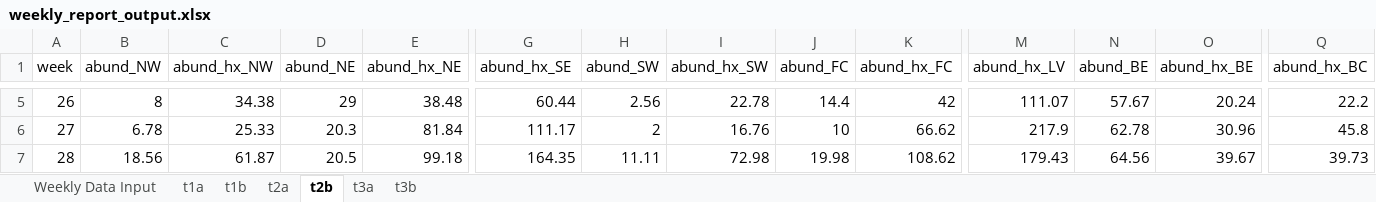
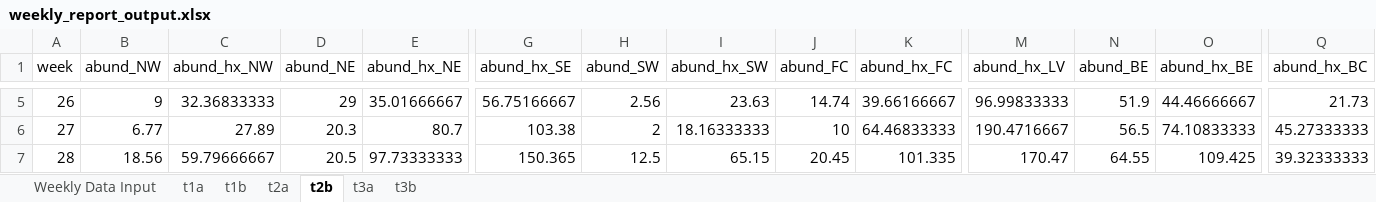
Before and after one commit to rtobiaskoch/wnv-ss-wkly_report, an Excel workbook: data_output/weekly_report_output.xlsx, sheet t2b, drawn as a sheet; only a part is shown, gaps mark what is left out; values as stored, in another font and other column widths than the file's, no borders; the diff covers the shown part only; the diff names each change by its address in the sheet, - before the commit and + after, or states it on an @@ line.

```diff
--- a/data_output/weekly_report_output.xlsx (sheet t2b)
+++ b/data_output/weekly_report_output.xlsx (sheet t2b)
-B5 (abund_NW): 8
+B5 (abund_NW): 9
-C5 (abund_hx_NW): 34.38
+C5 (abund_hx_NW): 32.36833333
-E5 (abund_hx_NE): 38.48
+E5 (abund_hx_NE): 35.01666667
-G5 (abund_hx_SE): 60.44
+G5 (abund_hx_SE): 56.75166667
-I5 (abund_hx_SW): 22.78
+I5 (abund_hx_SW): 23.63
-J5 (abund_FC): 14.4
+J5 (abund_FC): 14.74
-K5 (abund_hx_FC): 42
+K5 (abund_hx_FC): 39.66166667
-M5 (abund_hx_LV): 111.07
+M5 (abund_hx_LV): 96.99833333
-N5 (abund_BE): 57.67
+N5 (abund_BE): 51.9
-O5 (abund_hx_BE): 20.24
+O5 (abund_hx_BE): 44.46666667
-Q5 (abund_hx_BC): 22.2
+Q5 (abund_hx_BC): 21.73
-B6 (abund_NW): 6.78
+B6 (abund_NW): 6.77
-C6 (abund_hx_NW): 25.33
+C6 (abund_hx_NW): 27.89
-E6 (abund_hx_NE): 81.84
+E6 (abund_hx_NE): 80.7
-G6 (abund_hx_SE): 111.17
+G6 (abund_hx_SE): 103.38
-I6 (abund_hx_SW): 16.76
+I6 (abund_hx_SW): 18.16333333
-K6 (abund_hx_FC): 66.62
+K6 (abund_hx_FC): 64.46833333
-M6 (abund_hx_LV): 217.9
+M6 (abund_hx_LV): 190.4716667
-N6 (abund_BE): 62.78
+N6 (abund_BE): 56.5
-O6 (abund_hx_BE): 30.96
+O6 (abund_hx_BE): 74.10833333
-Q6 (abund_hx_BC): 45.8
+Q6 (abund_hx_BC): 45.27333333
-C7 (abund_hx_NW): 61.87
+C7 (abund_hx_NW): 59.79666667
-E7 (abund_hx_NE): 99.18
+E7 (abund_hx_NE): 97.73333333
-G7 (abund_hx_SE): 164.35
+G7 (abund_hx_SE): 150.365
-H7 (abund_SW): 11.11
+H7 (abund_SW): 12.5
-I7 (abund_hx_SW): 72.98
+I7 (abund_hx_SW): 65.15
-J7 (abund_FC): 19.98
+J7 (abund_FC): 20.45
-K7 (abund_hx_FC): 108.62
+K7 (abund_hx_FC): 101.335
-M7 (abund_hx_LV): 179.43
+M7 (abund_hx_LV): 170.47
-N7 (abund_BE): 64.56
+N7 (abund_BE): 64.55
-O7 (abund_hx_BE): 39.67
+O7 (abund_hx_BE): 109.425
-Q7 (abund_hx_BC): 39.73
+Q7 (abund_hx_BC): 39.32333333
```
Also changed, not shown: 101 edited cells elsewhere in this sheet, sheet t1b, sheet t3b, sheet t3a, sheet t1a, sheet t2a, sheet Weekly Data Input, Historical averages through 2021.xlsx, 11 other files.
